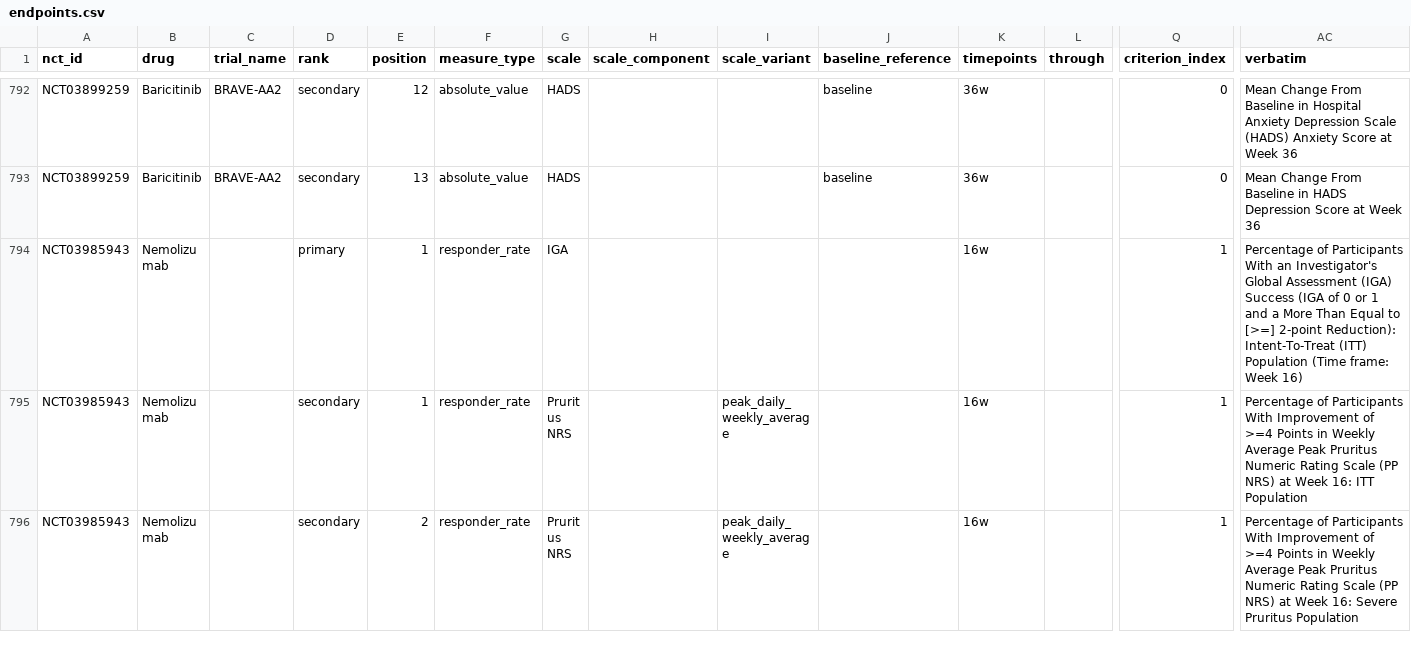
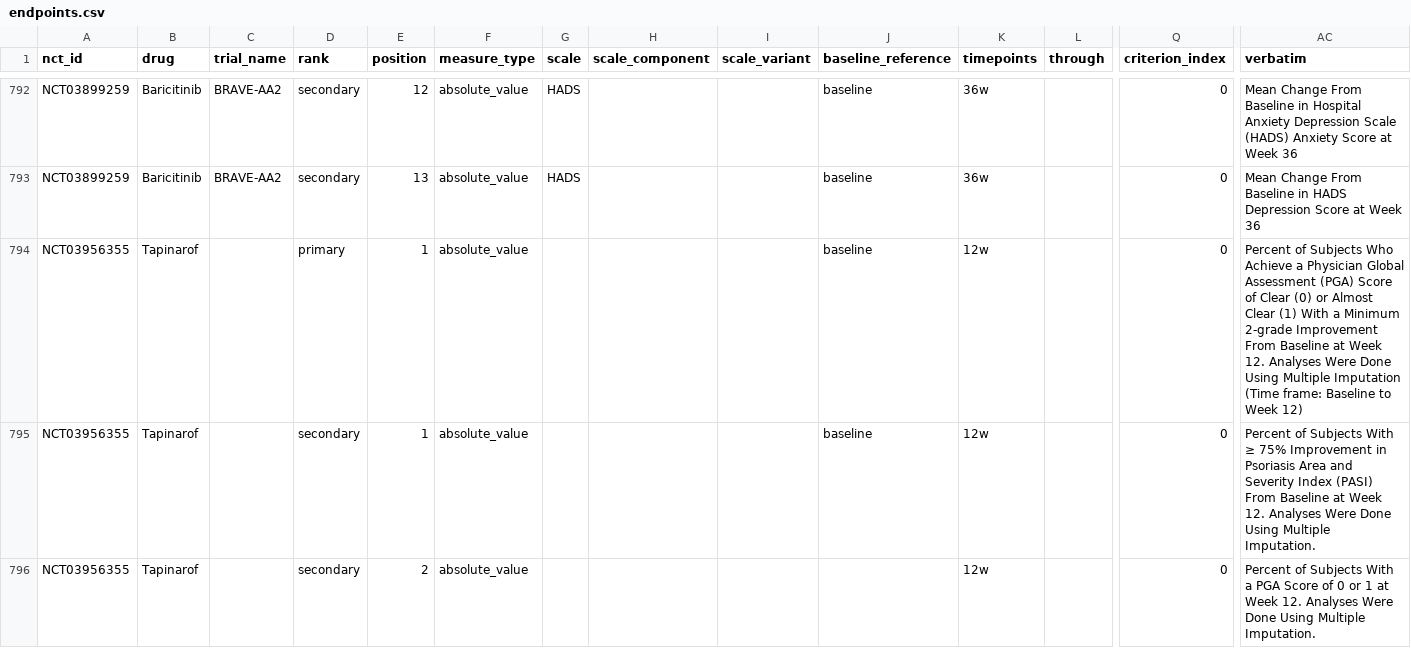
Before and after one commit to suvojit-0x55aa/derm-trial-atlas-data, a CSV file: endpoints.csv, drawn as a sheet; only a part is shown, gaps mark what is left out; the shorter side is filled out with more unchanged rows; rows hold the shown columns only; the diff covers the shown part only; the diff names each change by its address in the sheet, - before the commit and + after, or states it on an @@ line.

Commit message:
feat: add Tapinarof to AD + Psoriasis (4 trials)
Cycle 6b, same session as the Roflumilast commit: 27->28 unique drugs,
74->78 trials (13 indications unchanged -- both indications already
existed).

- Tapinarof (Vtama) expands Atopic Dermatitis (+ADORING 1 NCT05014568,
  ADORING 2 NCT05032859) and Plaque Psoriasis (+PSOARING 1 NCT03956355,
  PSOARING 2 NCT03983980), all 4 cited by VTAMA Cream's FDA label
  (NDA215272) section 14 as the pivotal basis for each indication.
- Single-NDA drug (NDA215272, Organon LLC) -- simpler than the same
  cycle's Roflumilast, which needed a two-NDA split. Original approval
  2022-05-23 (Psoriasis); AD added via a 2024-12-12 efficacy supplement
  (confirmed via openFDA drugsfda.json submission history, not guessed).
- FAERS + Orange Book folded into schema v2 for all 4 new trials via the
  same scoped one-off script pattern as the Roflumilast commit (reused,
  not re-derived).
- Verified byte-identical pre-existing CSV rows before committing;
  40/41 tests + 1115/1115 subtests pass (1 known false-positive from
  export_schema.py vs this repo's intentional data-only docs/SCHEMA.md
  disclaimer, reverted, not a real regression).
- README/AGENTS.md counts and fill-status table recomputed from live data.

```diff
--- a/endpoints.csv
+++ b/endpoints.csv
+row 794: NCT03956355 | Tapinarof |  | primary | 1 | absolute_value |  |  |  | baseline | 12w |  | 0 | Percent of Subjects Who Achieve a Physician Global Assessment (PGA) Score of Clear (0) or Almost Clear (1) With a Minimum 2-grade Improvement From Baseline at Week 12. Analyses Were Done Using Multiple Imputation (Time frame: Baseline to Week 12)
+row 795: NCT03956355 | Tapinarof |  | secondary | 1 | absolute_value |  |  |  | baseline | 12w |  | 0 | Percent of Subjects With ≥ 75% Improvement in Psoriasis Area and Severity Index (PASI) From Baseline at Week 12. Analyses Were Done Using Multiple Imputation.
+row 796: NCT03956355 | Tapinarof |  | secondary | 2 | absolute_value |  |  |  |  | 12w |  | 0 | Percent of Subjects With a PGA Score of 0 or 1 at Week 12. Analyses Were Done Using Multiple Imputation.
```
Also changed, not shown: 17 added rows elsewhere in this file, 9 other files.
